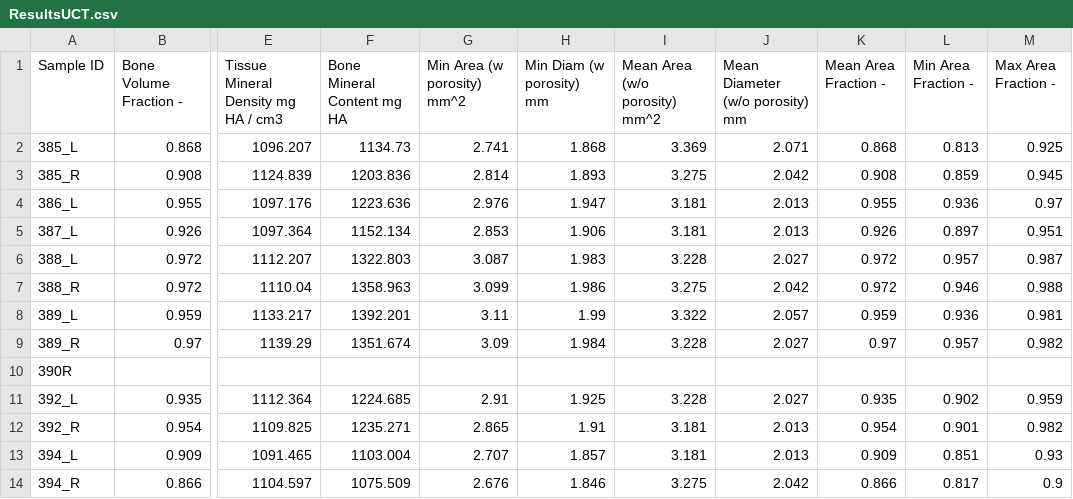
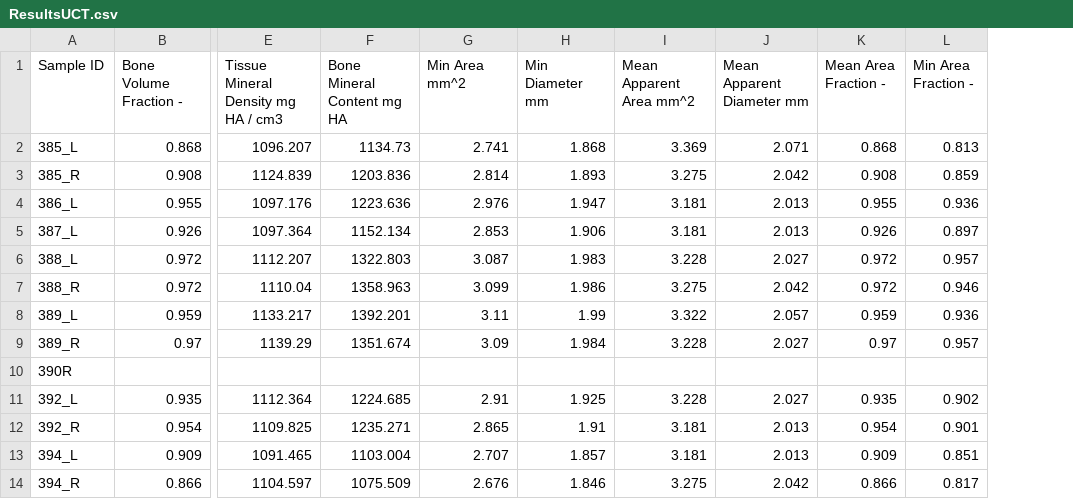
Before and after one commit to MathieuSm/FEMCOL, a CSV file: 04_Results/03_uCT/ResultsUCT.csv, drawn as a sheet; only a part is shown, gaps mark what is left out; the diff names each change by its address in the sheet, - before the commit and + after, or states it on an @@ line.

Commit message:
change wording of specific area names; calculate area fraction as bone area divided by total area for each slice. Then take mean for comparison with US

```diff
--- a/04_Results/03_uCT/ResultsUCT.csv
+++ b/04_Results/03_uCT/ResultsUCT.csv
-column M (Max Area Fraction -), rows 2-14: 0.925 | 0.945 | 0.97 | 0.951 | 0.987 | 0.988 | 0.981 | 0.982 |  | 0.959 | 0.982 | 0.93 | 0.9
-G1: Min Area (w porosity) mm^2
+G1: Min Area mm^2
-H1: Min Diam (w porosity) mm
+H1: Min Diameter mm
-I1: Mean Area (w/o porosity) mm^2
+I1: Mean Apparent Area mm^2
-J1: Mean Diameter (w/o porosity) mm
+J1: Mean Apparent Diameter mm
```
Also changed, not shown: 1 other file.
